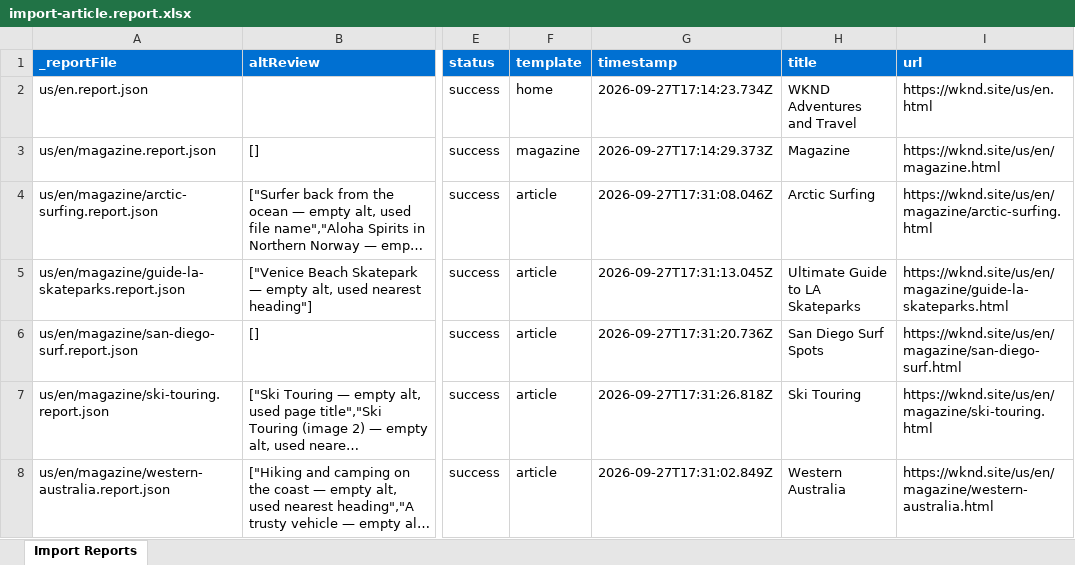
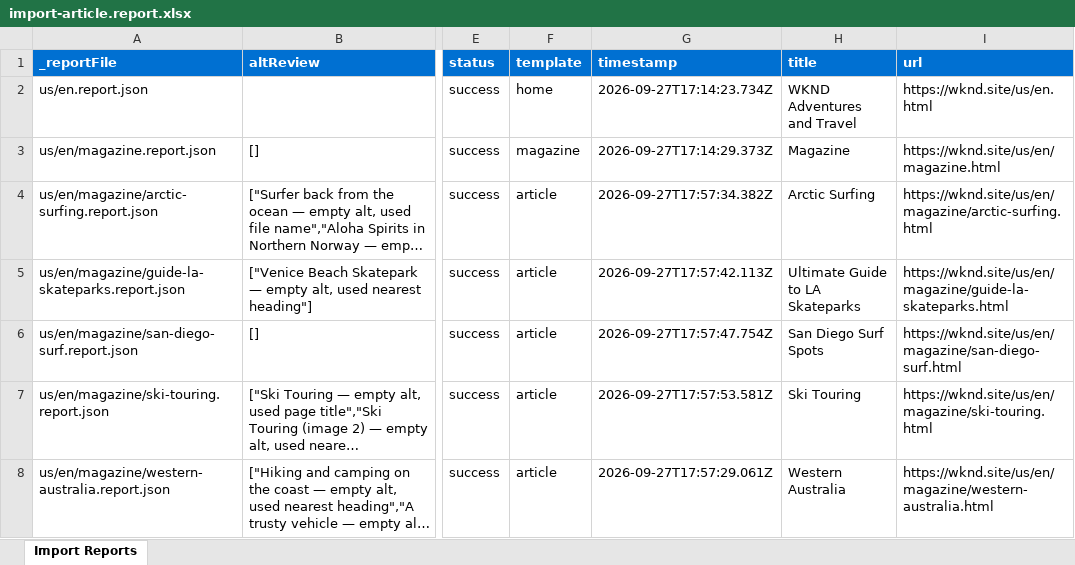
Before and after one commit to mansigupta15/wknd-ema-capstone, an Excel workbook: tools/importer/reports/import-article.report.xlsx, sheet Import Reports, drawn as a sheet; only a part is shown, gaps mark what is left out; long unchanged cells end in …; values as stored, in another font and other column widths than the file's, no borders; the diff names each change by its address in the sheet, - before the commit and + after, or states it on an @@ line.

```diff
--- a/tools/importer/reports/import-article.report.xlsx (sheet Import Reports)
+++ b/tools/importer/reports/import-article.report.xlsx (sheet Import Reports)
-G4 (timestamp): 2026-09-27T17:31:08.046Z
+G4 (timestamp): 2026-09-27T17:57:34.382Z
-G5 (timestamp): 2026-09-27T17:31:13.045Z
+G5 (timestamp): 2026-09-27T17:57:42.113Z
-G6 (timestamp): 2026-09-27T17:31:20.736Z
+G6 (timestamp): 2026-09-27T17:57:47.754Z
-G7 (timestamp): 2026-09-27T17:31:26.818Z
+G7 (timestamp): 2026-09-27T17:57:53.581Z
-G8 (timestamp): 2026-09-27T17:31:02.849Z
+G8 (timestamp): 2026-09-27T17:57:29.061Z
```
Also changed, not shown: 8 other files.
